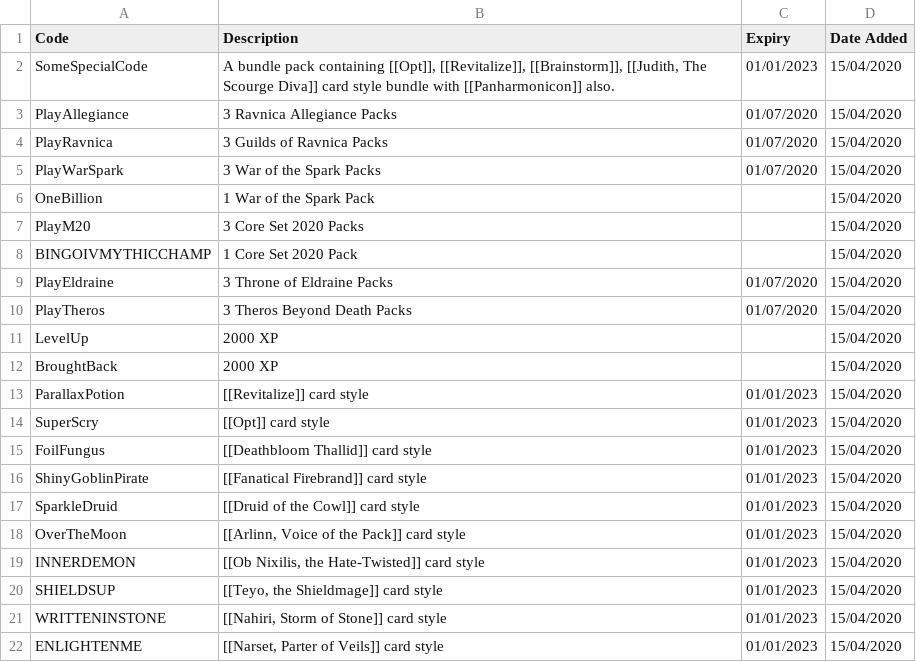
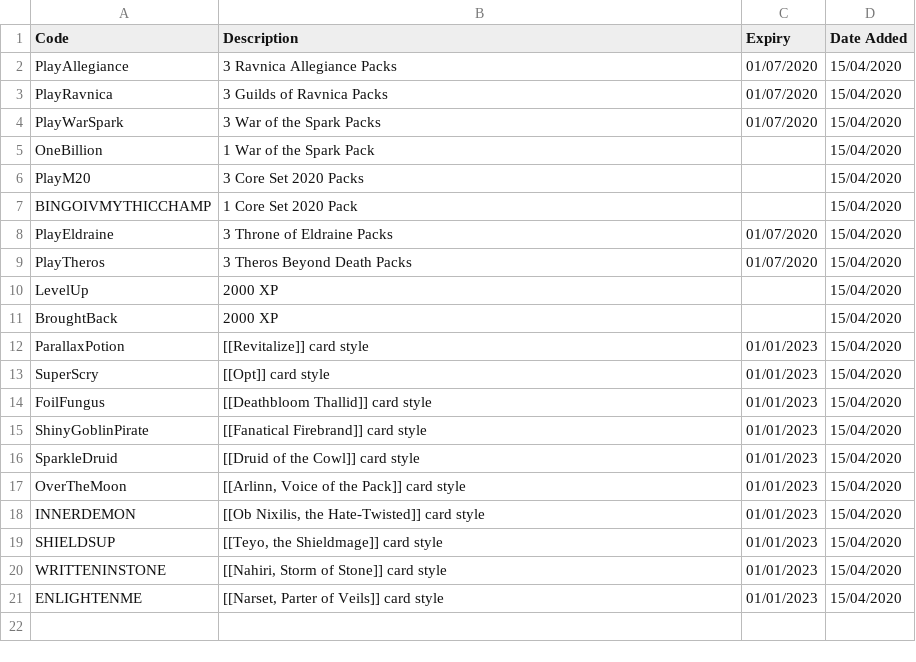
Before and after one commit to LaustinSpayce/arena-codes, a CSV file: src/data/codes.csv, drawn as a sheet; the diff names each change by its address in the sheet, - before the commit and + after, or states it on an @@ line.

Commit message:
Removed testing line from csv

```diff
--- a/src/data/codes.csv
+++ b/src/data/codes.csv
-row 2: SomeSpecialCode | A bundle pack containing [[Opt]], [[Revitalize]], [[Brainstorm]], [[Judith, The Scourge Diva]] card style bundle with [[Panharmonicon]] also. | 01/01/2023 | 15/04/2020
```
